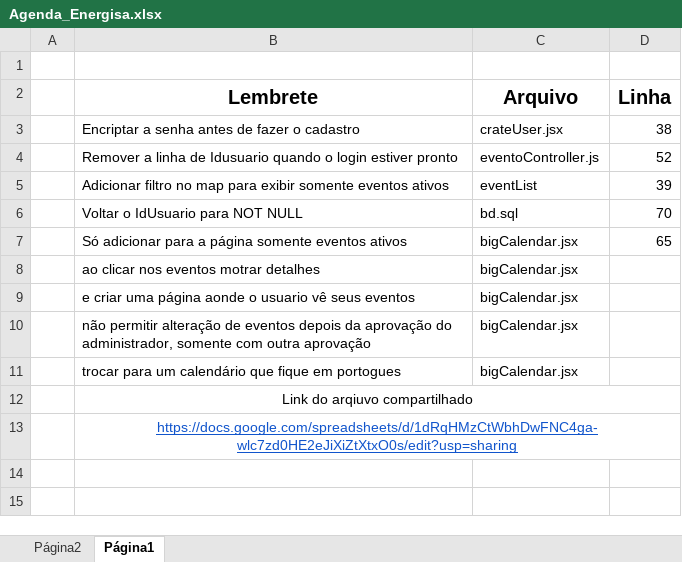
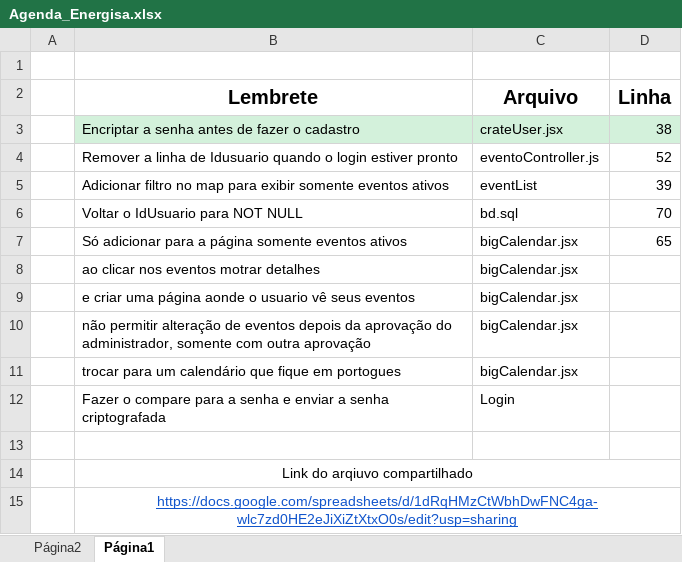
Before and after one commit to jsvivis/Agenda_Cultural-projeto01, an Excel workbook: Agenda_Energisa.xlsx, sheet Página1, drawn as a sheet; values as stored, in another font and other column widths than the file's, no borders; the diff names each change by its address in the sheet, - before the commit and + after, or states it on an @@ line.

Commit message:
Implementação de login inicial

```diff
--- a/Agenda_Energisa.xlsx (sheet Página1)
+++ b/Agenda_Energisa.xlsx (sheet Página1)
-B3:D3 fill: none
+B3:D3 fill: #D3F1DB
+row 12:  | Fazer o compare para a senha e enviar a senha criptografada | Login
+row 13: (empty)
```
Also changed, not shown: 10 other files.
